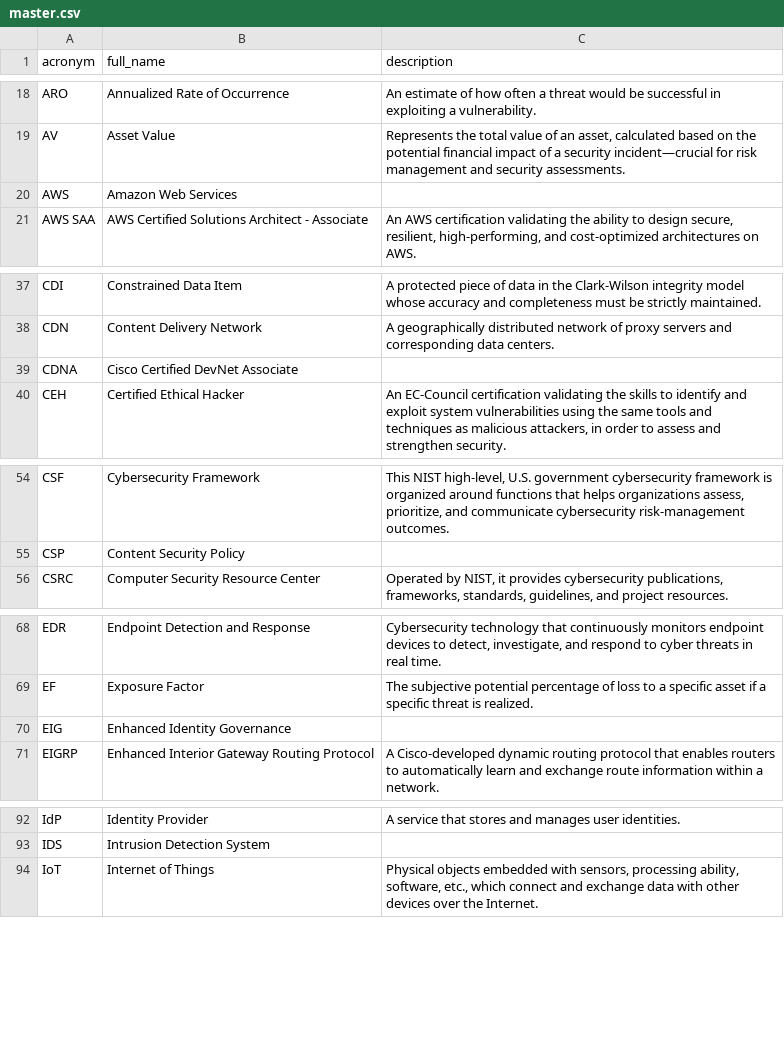
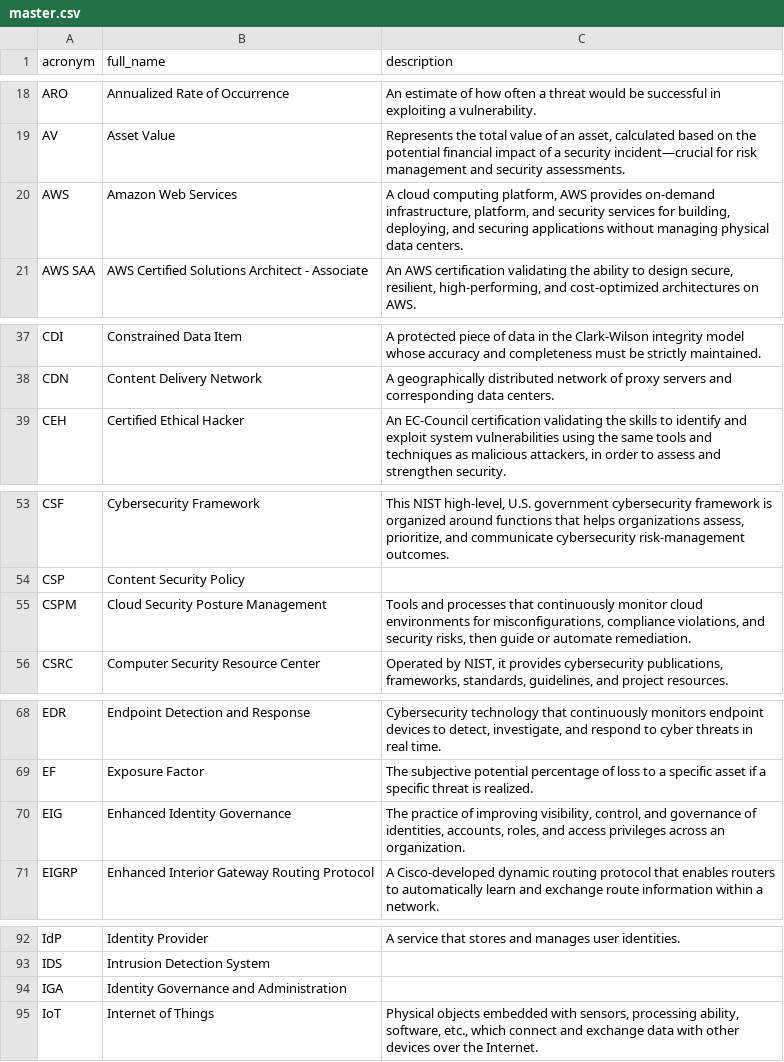
Before and after one commit to NoelStanfordOveson/acronym-flashcards, a CSV file: data/master.csv, drawn as a sheet; only a part is shown, gaps mark what is left out.

Commit message:
changes in CSV data files

```diff
--- a/data/master.csv
+++ b/data/master.csv
@@ -19,3 +19,3 @@ ARO,Annualized Rate of Occurrence,An estimate of how often a threat would be suc
 AV,Asset Value,"Represents the total value of an asset, calculated based on the potential financial impact of a security incident—crucial for risk management and security assessments."
-AWS,Amazon Web Services,
+AWS,Amazon Web Services,"A cloud computing platform, AWS provides on-demand infrastructure, platform, and security services for building, deploying, and securing applications without managing physical data centers."
 AWS SAA,AWS Certified Solutions Architect - Associate,"An AWS certification validating the ability to design secure, resilient, high-performing, and cost-optimized architectures on AWS."
@@ -38,3 +38,2 @@ CDI,Constrained Data Item,A protected piece of data in the Clark-Wilson integrit
 CDN,Content Delivery Network,A geographically distributed network of proxy servers and corresponding data centers.
-CDNA,Cisco Certified DevNet Associate,
 CEH,Certified Ethical Hacker,"An EC-Council certification validating the skills to identify and exploit system vulnerabilities using the same tools and techniques as malicious attackers, in order to assess and strengthen security."
@@ -55,2 +54,3 @@ CSF,Cybersecurity Framework,"This NIST high-level, U.S. government cybersecurity
 CSP,Content Security Policy,
+CSPM,Cloud Security Posture Management,"Tools and processes that continuously monitor cloud environments for misconfigurations, compliance violations, and security risks, then guide or automate remediation."
 CSRC,Computer Security Resource Center,"Operated by NIST, it provides cybersecurity publications, frameworks, standards, guidelines, and project resources."
@@ -69,3 +69,3 @@ EDR,Endpoint Detection and Response,"Cybersecurity technology that continuously
 EF,Exposure Factor,The subjective potential percentage of loss to a specific asset if a specific threat is realized.
-EIG,Enhanced Identity Governance,
+EIG,Enhanced Identity Governance,"The practice of improving visibility, control, and governance of identities, accounts, roles, and access privileges across an organization."
 EIGRP,Enhanced Interior Gateway Routing Protocol,A Cisco-developed dynamic routing protocol that enables routers to automatically learn and exchange route information within a network.
@@ -93,2 +93,3 @@ IdP,Identity Provider,A service that stores and manages user identities.
 IDS,Intrusion Detection System,
+IGA,Identity Governance and Administration,
 IoT,Internet of Things,"Physical objects embedded with sensors, processing ability, software, etc., which connect and exchange data with other devices over the Internet."
```
Also changed, not shown: data/ai.csv, data/cloud.csv, 3 other files.
